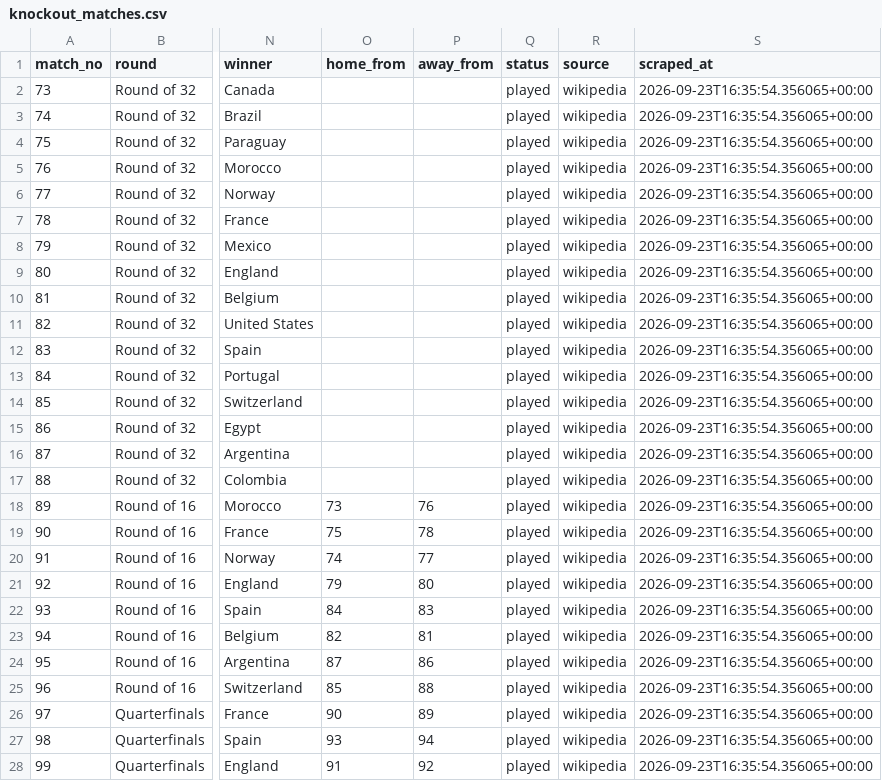
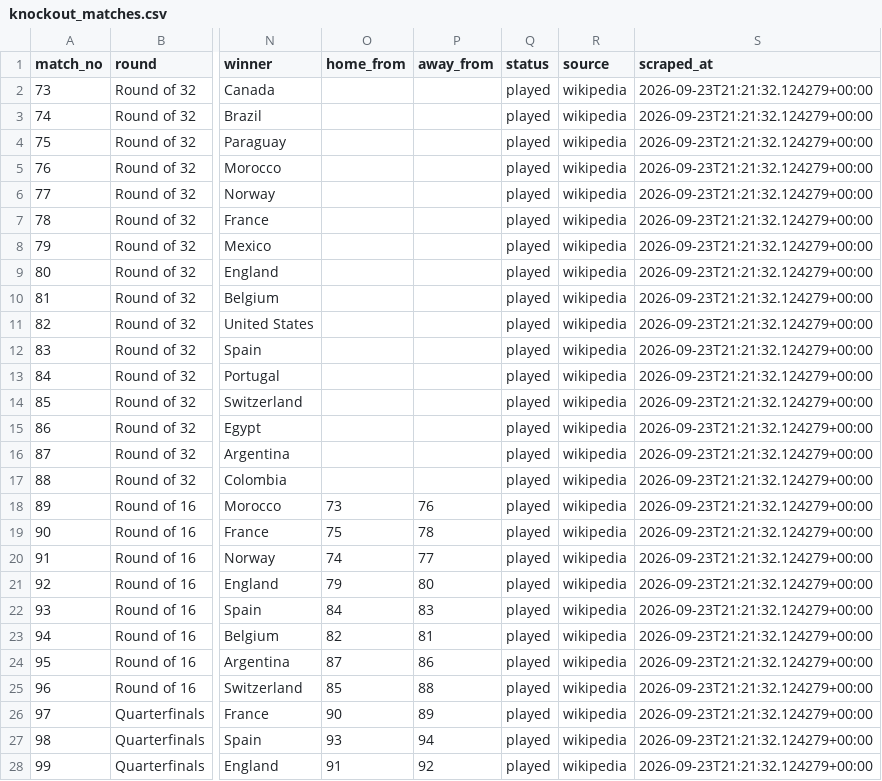
Before and after one commit to sarthak-sharma2003/world-cup-2026-scraper-predictions, a CSV file: data/exports/knockout_matches.csv, drawn as a sheet; only a part is shown, gaps mark what is left out; the diff covers the shown part only; the diff names each change by its address in the sheet, - before the commit and + after, or states it on an @@ line.

```diff
--- a/data/exports/knockout_matches.csv
+++ b/data/exports/knockout_matches.csv
-S2:S28 (scraped_at): 2026-09-23T16:35:54.356065+00:00
+S2:S28 (scraped_at): 2026-09-23T21:21:32.124279+00:00
```
Also changed, not shown: 5 edited cells elsewhere in this file, data/exports/dynamic_quotes.csv, data/exports/model_inputs.csv, 5 other files.
